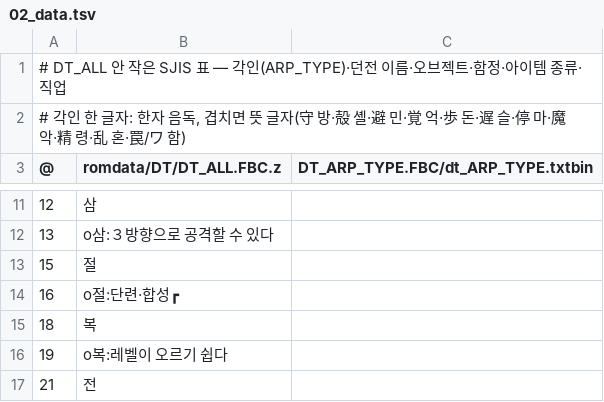
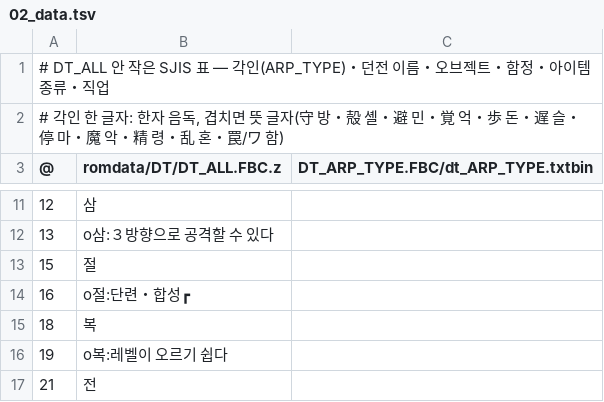
Before and after one commit to hospi0/chocods-kr-patch, a TSV file: chocods-kr-patch/work/ko/02_data.tsv, drawn as a sheet; only a part is shown, gaps mark what is left out.

```diff
--- a/chocods-kr-patch/work/ko/02_data.tsv
+++ b/chocods-kr-patch/work/ko/02_data.tsv
@@ -1,3 +1,3 @@
-# DT_ALL 안 작은 SJIS 표 — 각인(ARP_TYPE)·던전 이름·오브젝트·함정·아이템 종류·직업
-# 각인 한 글자: 한자 음독, 겹치면 뜻 글자(守 방·殻 셸·避 민·覚 억·歩 돈·遅 슬·停 마·魔 악·精 령·乱 혼·罠/ワ 함)
+# DT_ALL 안 작은 SJIS 표 — 각인(ARP_TYPE)・던전 이름・오브젝트・함정・아이템 종류・직업
+# 각인 한 글자: 한자 음독, 겹치면 뜻 글자(守 방・殻 셸・避 민・覚 억・歩 돈・遅 슬・停 마・魔 악・精 령・乱 혼・罠/ワ 함)
 @	romdata/DT/DT_ALL.FBC.z	DT_ARP_TYPE.FBC/dt_ARP_TYPE.txtbin
@@ -13,3 +13,3 @@
 15	절
-16	о절:단련·합성┏
+16	о절:단련・합성┏
 18	복
```
Also changed, not shown: chocods-kr-patch/work/ko/03_item_names.tsv, chocods-kr-patch/work/ko/04_item_cards.tsv, 4 other files.
